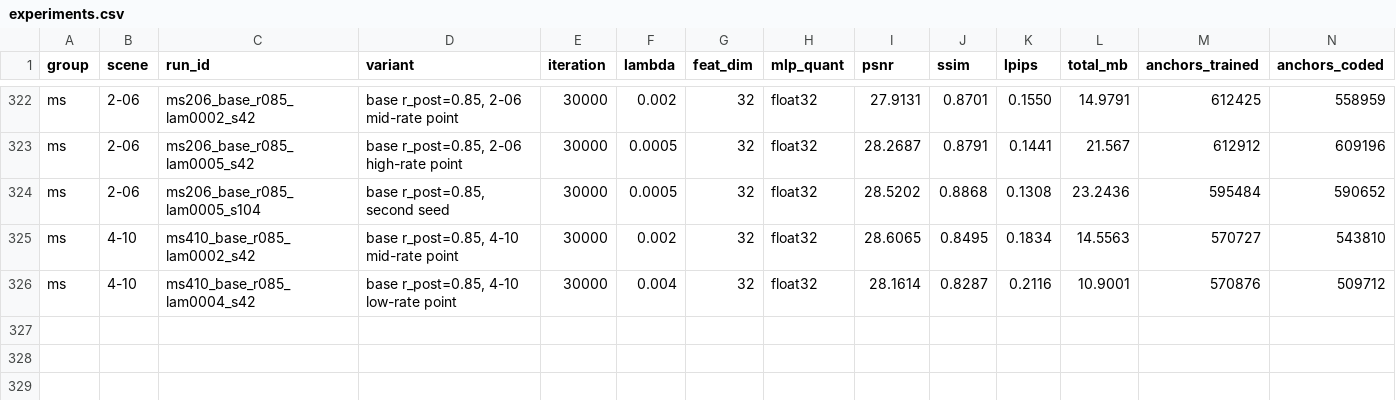
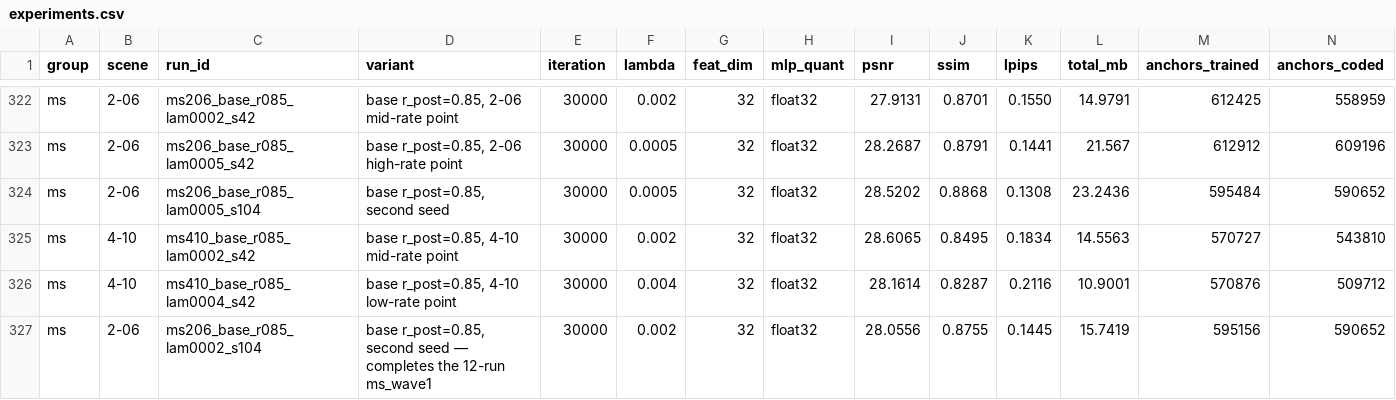
Before and after one commit to Gob1inBr0/DCCA-GS, a CSV file: docs/data/experiments.csv, drawn as a sheet; only a part is shown, gaps mark what is left out; rows hold the shown columns only; the diff names each change by its address in the sheet, - before the commit and + after, or states it on an @@ line.

Commit message:
data: ms206 lam0002 s104 (28.06@15.74) completes ms_wave1 12/12

```diff
--- a/docs/data/experiments.csv
+++ b/docs/data/experiments.csv
+row 327: ms | 2-06 | ms206_base_r085_lam0002_s104 | base r_post=0.85, second seed — completes the 12-run ms_wave1 | 30000 | 0.002 | 32 | float32 | 28.0556 | 0.8755 | 0.1445 | 15.7419 | 595156 | 590652
```
